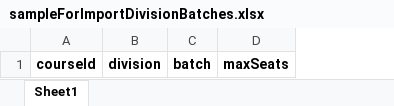
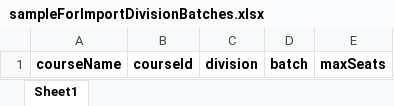
Before and after one commit to pawan-bambode/bidding_project, an Excel workbook: app/controllers/admin/excel/divisionBatches/sampleForImportDivisionBatches.xlsx, sheet Sheet1, drawn as a sheet; values as stored, in another font and other column widths than the file's, no borders; the diff names each change by its address in the sheet, - before the commit and + after, or states it on an @@ line.

```diff
--- a/app/controllers/admin/excel/divisionBatches/sampleForImportDivisionBatches.xlsx (sheet Sheet1)
+++ b/app/controllers/admin/excel/divisionBatches/sampleForImportDivisionBatches.xlsx (sheet Sheet1)
+column A, row 1: courseName
```
Also changed, not shown: app/controllers/admin/excel/course/sampleForImportCourse.xlsx, 5 other files.
